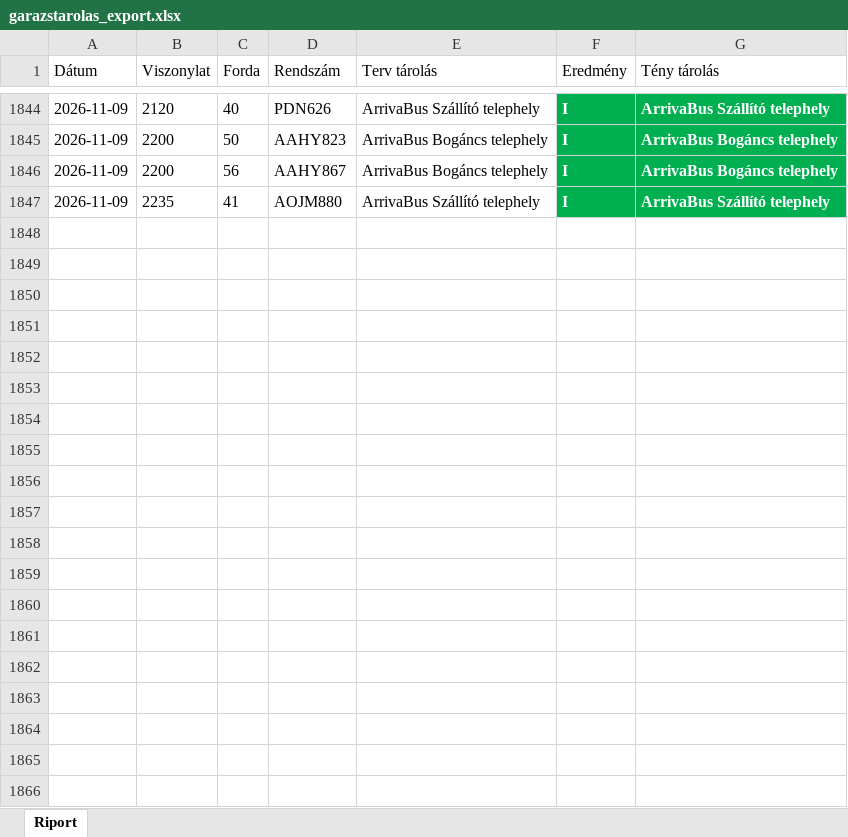
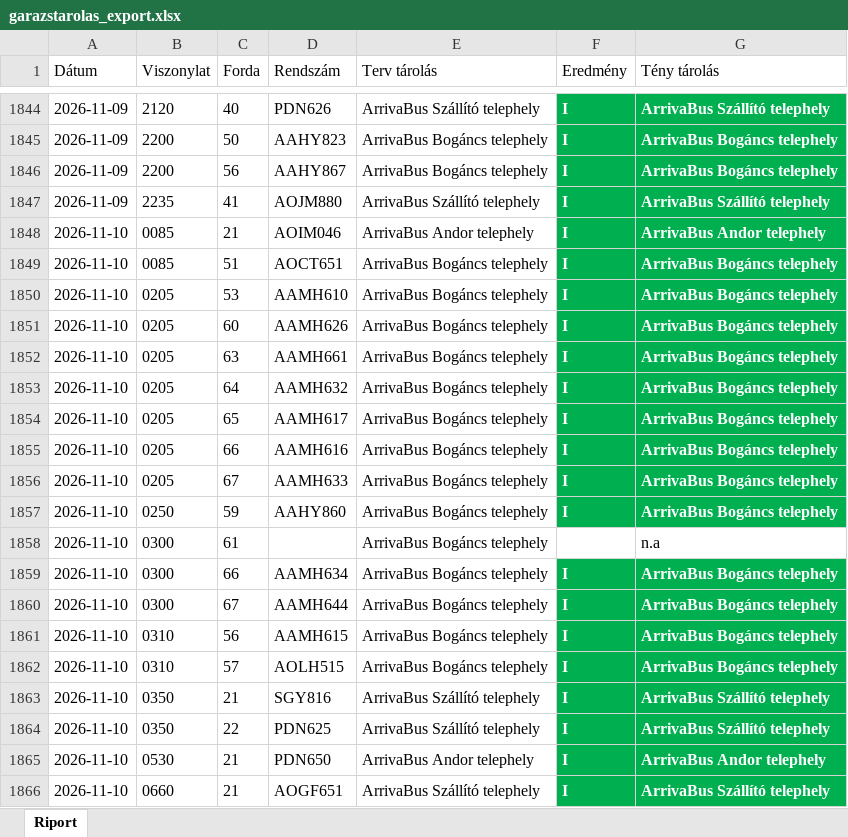
Before and after one commit to owm-a/hidegtarolas, an Excel workbook: data/garazstarolas_export.xlsx, sheet Riport, drawn as a sheet; only a part is shown, gaps mark what is left out; values as stored, in another font and other column widths than the file's, no borders; the diff covers the shown part only; the diff names each change by its address in the sheet, - before the commit and + after, or states it on an @@ line.

```diff
--- a/data/garazstarolas_export.xlsx (sheet Riport)
+++ b/data/garazstarolas_export.xlsx (sheet Riport)
+row 1848: 2026-11-10 | 0085 | 21 | AOIM046 | ArrivaBus Andor telephely | I | ArrivaBus Andor telephely
+row 1849: 2026-11-10 | 0085 | 51 | AOCT651 | ArrivaBus Bogáncs telephely | I | ArrivaBus Bogáncs telephely
+row 1850: 2026-11-10 | 0205 | 53 | AAMH610 | ArrivaBus Bogáncs telephely | I | ArrivaBus Bogáncs telephely
+row 1851: 2026-11-10 | 0205 | 60 | AAMH626 | ArrivaBus Bogáncs telephely | I | ArrivaBus Bogáncs telephely
+row 1852: 2026-11-10 | 0205 | 63 | AAMH661 | ArrivaBus Bogáncs telephely | I | ArrivaBus Bogáncs telephely
+row 1853: 2026-11-10 | 0205 | 64 | AAMH632 | ArrivaBus Bogáncs telephely | I | ArrivaBus Bogáncs telephely
+row 1854: 2026-11-10 | 0205 | 65 | AAMH617 | ArrivaBus Bogáncs telephely | I | ArrivaBus Bogáncs telephely
+row 1855: 2026-11-10 | 0205 | 66 | AAMH616 | ArrivaBus Bogáncs telephely | I | ArrivaBus Bogáncs telephely
+row 1856: 2026-11-10 | 0205 | 67 | AAMH633 | ArrivaBus Bogáncs telephely | I | ArrivaBus Bogáncs telephely
+row 1857: 2026-11-10 | 0250 | 59 | AAHY860 | ArrivaBus Bogáncs telephely | I | ArrivaBus Bogáncs telephely
+row 1858: 2026-11-10 | 0300 | 61 |  | ArrivaBus Bogáncs telephely | N | n.a
+row 1859: 2026-11-10 | 0300 | 66 | AAMH634 | ArrivaBus Bogáncs telephely | I | ArrivaBus Bogáncs telephely
+row 1860: 2026-11-10 | 0300 | 67 | AAMH644 | ArrivaBus Bogáncs telephely | I | ArrivaBus Bogáncs telephely
+row 1861: 2026-11-10 | 0310 | 56 | AAMH615 | ArrivaBus Bogáncs telephely | I | ArrivaBus Bogáncs telephely
+row 1862: 2026-11-10 | 0310 | 57 | AOLH515 | ArrivaBus Bogáncs telephely | I | ArrivaBus Bogáncs telephely
+row 1863: 2026-11-10 | 0350 | 21 | SGY816 | ArrivaBus Szállító telephely | I | ArrivaBus Szállító telephely
+row 1864: 2026-11-10 | 0350 | 22 | PDN625 | ArrivaBus Szállító telephely | I | ArrivaBus Szállító telephely
+row 1865: 2026-11-10 | 0530 | 21 | PDN650 | ArrivaBus Andor telephely | I | ArrivaBus Andor telephely
+row 1866: 2026-11-10 | 0660 | 21 | AOGF651 | ArrivaBus Szállító telephely | I | ArrivaBus Szállító telephely
```
Also changed, not shown: 86 added rows elsewhere in this sheet, data/hidegtarolas_export.xlsx, 4 other files.
